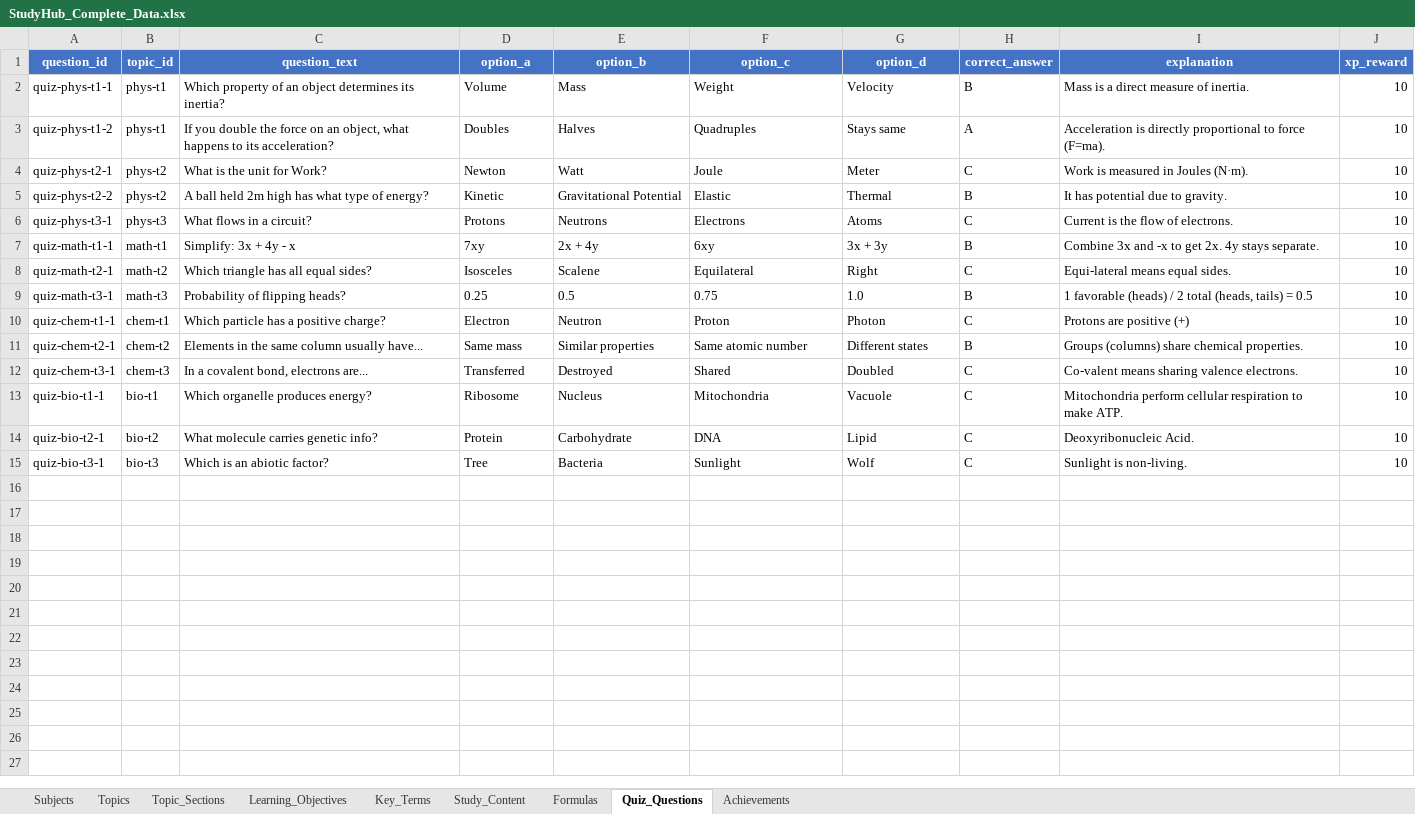
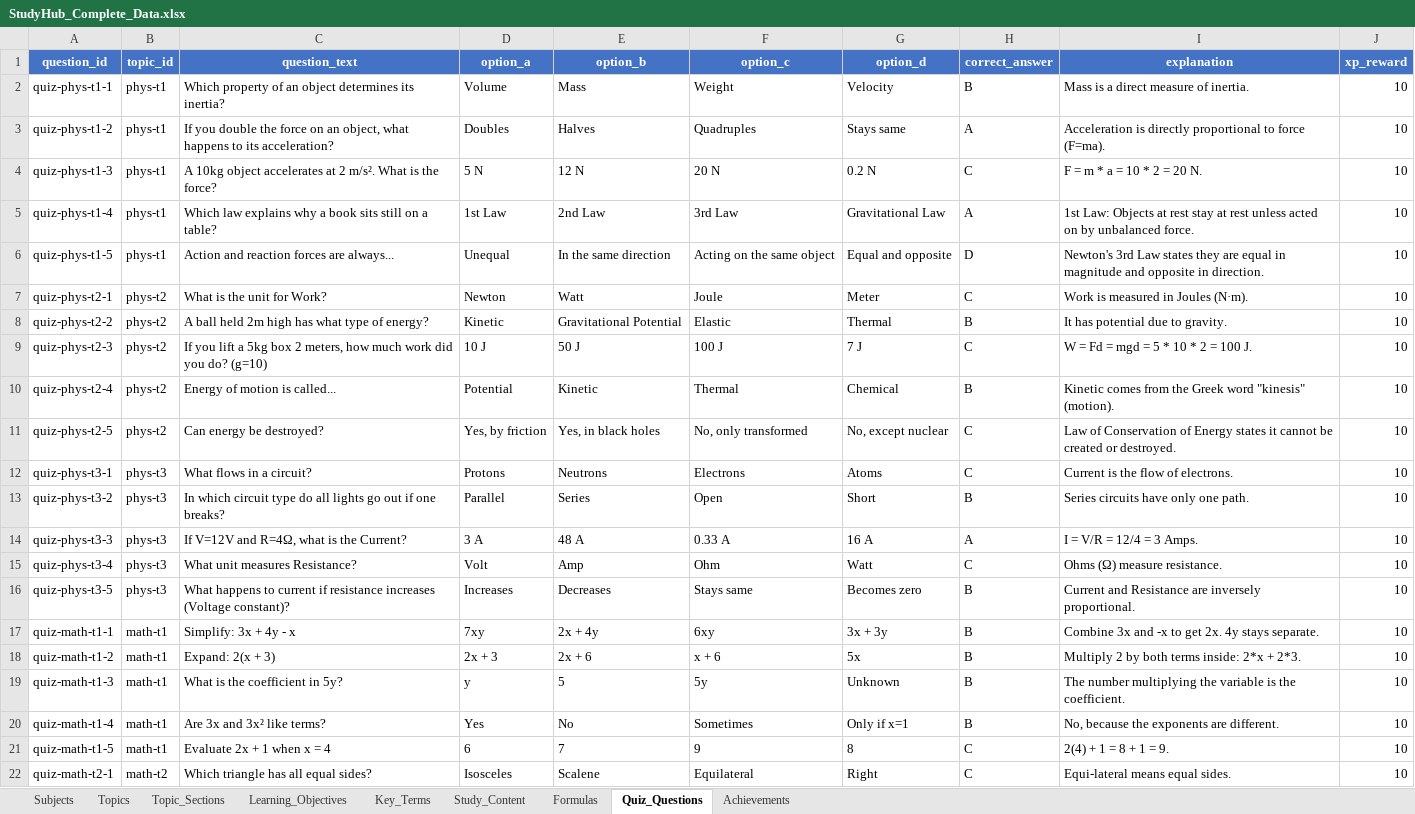
Before and after one commit to lakshman81-ai/HarshiApp, an Excel workbook: build/StudyHub_Complete_Data.xlsx, sheet Quiz_Questions, drawn as a sheet; only a part is shown; the shorter side is filled out with more unchanged rows; values as stored, in another font and other column widths than the file's, no borders; the diff covers the shown part only; the diff names each change by its address in the sheet, - before the commit and + after, or states it on an @@ line.

```diff
--- a/build/StudyHub_Complete_Data.xlsx (sheet Quiz_Questions)
+++ b/build/StudyHub_Complete_Data.xlsx (sheet Quiz_Questions)
+row 4: quiz-phys-t1-3 | phys-t1 | A 10kg object accelerates at 2 m/s². What is the force? | 5 N | 12 N | 20 N | 0.2 N | C | F = m * a = 10 * 2 = 20 N. | 10
+row 5: quiz-phys-t1-4 | phys-t1 | Which law explains why a book sits still on a table? | 1st Law | 2nd Law | 3rd Law | Gravitational Law | A | 1st Law: Objects at rest stay at rest unless acted on by unbalanced force. | 10
+row 6: quiz-phys-t1-5 | phys-t1 | Action and reaction forces are always... | Unequal | In the same direction | Acting on the same object | Equal and opposite | D | Newton's 3rd Law states they are equal in magnitude and opposite in direction. | 10
+row 9: quiz-phys-t2-3 | phys-t2 | If you lift a 5kg box 2 meters, how much work did you do? (g=10) | 10 J | 50 J | 100 J | 7 J | C | W = Fd = mgd = 5 * 10 * 2 = 100 J. | 10
+row 10: quiz-phys-t2-4 | phys-t2 | Energy of motion is called... | Potential | Kinetic | Thermal | Chemical | B | Kinetic comes from the Greek word "kinesis" (motion). | 10
+row 11: quiz-phys-t2-5 | phys-t2 | Can energy be destroyed? | Yes, by friction | Yes, in black holes | No, only transformed | No, except nuclear | C | Law of Conservation of Energy states it cannot be created or destroyed. | 10
+row 13: quiz-phys-t3-2 | phys-t3 | In which circuit type do all lights go out if one breaks? | Parallel | Series | Open | Short | B | Series circuits have only one path. | 10
+row 14: quiz-phys-t3-3 | phys-t3 | If V=12V and R=4Ω, what is the Current? | 3 A | 48 A | 0.33 A | 16 A | A | I = V/R = 12/4 = 3 Amps. | 10
+row 15: quiz-phys-t3-4 | phys-t3 | What unit measures Resistance? | Volt | Amp | Ohm | Watt | C | Ohms (Ω) measure resistance. | 10
+row 16: quiz-phys-t3-5 | phys-t3 | What happens to current if resistance increases (Voltage constant)? | Increases | Decreases | Stays same | Becomes zero | B | Current and Resistance are inversely proportional. | 10
+row 18: quiz-math-t1-2 | math-t1 | Expand: 2(x + 3) | 2x + 3 | 2x + 6 | x + 6 | 5x | B | Multiply 2 by both terms inside: 2*x + 2*3. | 10
+row 19: quiz-math-t1-3 | math-t1 | What is the coefficient in 5y? | y | 5 | 5y | Unknown | B | The number multiplying the variable is the coefficient. | 10
+row 20: quiz-math-t1-4 | math-t1 | Are 3x and 3x² like terms? | Yes | No | Sometimes | Only if x=1 | B | No, because the exponents are different. | 10
+row 21: quiz-math-t1-5 | math-t1 | Evaluate 2x + 1 when x = 4 | 6 | 7 | 9 | 8 | C | 2(4) + 1 = 8 + 1 = 9. | 10
```
Also changed, not shown: 32 added rows elsewhere in this sheet, sheet Study_Content, sheet Key_Terms, sheet Learning_Objectives, sheet Topic_Sections, sheet Formulas, 15 other files.
